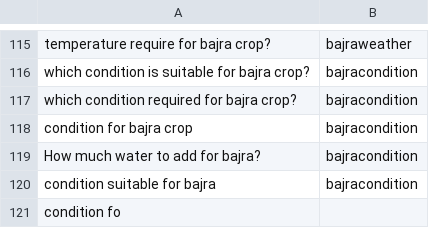
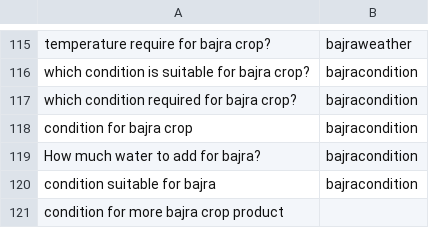
Before and after one commit to reflectstars/NLP-ANN-Agriculture-Chatbot, a CSV file: datasets/intent.csv, drawn as a sheet; only a part is shown, gaps mark what is left out.

Commit message:
label fix

```diff
--- a/datasets/intent.csv
+++ b/datasets/intent.csv
@@ -120,2 +120,2 @@ How much water to add for bajra?,bajracondition
 condition suitable for bajra,bajracondition
-condition fo
+condition for more bajra crop product
```
